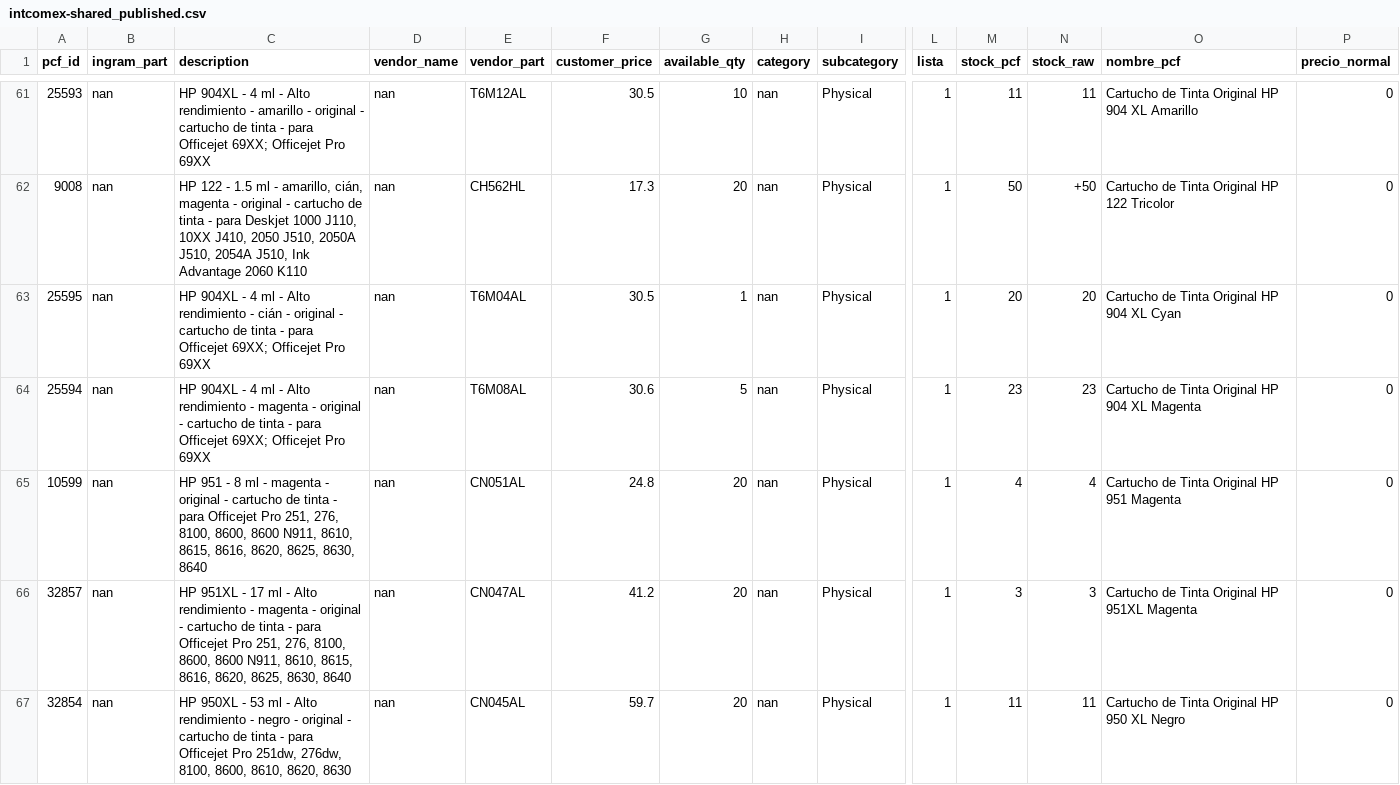
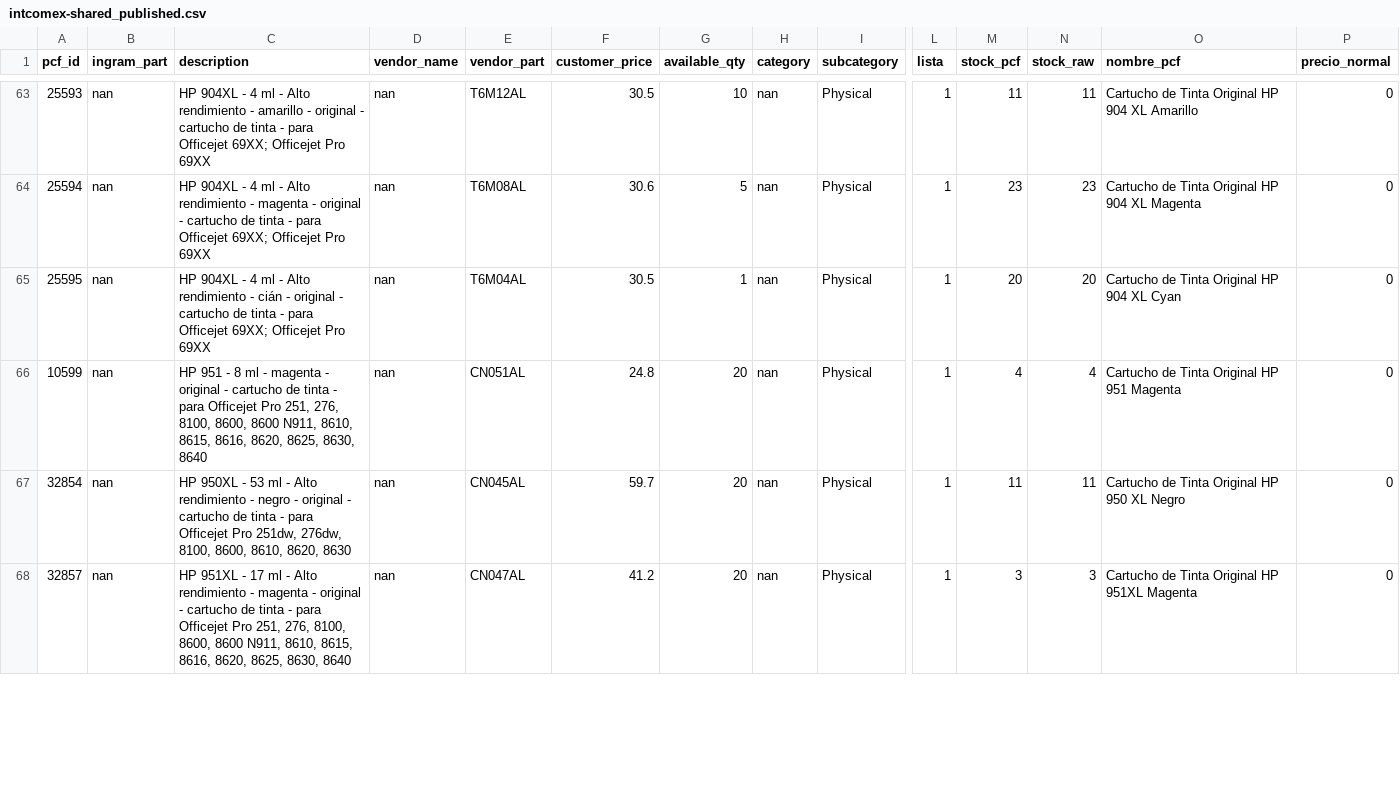
Before and after one commit to aincatoni/pcfactory-monitor-mayoristas, a CSV file: intcomex-shared_published.csv, drawn as a sheet; only a part is shown, gaps mark what is left out; removed rows and columns are numbered as before the commit, all else as after; rows hold the shown columns only; the diff covers the shown part only; the diff names each change by its address in the sheet, - before the commit and + after, or states it on an @@ line.

```diff
--- a/intcomex-shared_published.csv
+++ b/intcomex-shared_published.csv
-A64 (pcf_id): 9008
+A64 (pcf_id): 25594
-C64 (description): HP 122 - 1.5 ml - amarillo, cián, magenta - original - cartucho de tinta - para Deskjet 1000 J110, 10XX J410, 2050 J510, 2050A J510, 2054A J510, Ink Advantage 2060 K110
+C64 (description): HP 904XL - 4 ml - Alto rendimiento - magenta - original - cartucho de tinta - para Officejet 69XX; Officejet Pro 69XX
-E64 (vendor_part): CH562HL
+E64 (vendor_part): T6M08AL
-F64 (customer_price): 17.3
+F64 (customer_price): 30.6
-G64 (available_qty): 20
+G64 (available_qty): 5
-M64 (stock_pcf): 50
+M64 (stock_pcf): 23
-N64 (stock_raw): +50
+N64 (stock_raw): 23
-O64 (nombre_pcf): Cartucho de Tinta Original HP 122 Tricolor
+O64 (nombre_pcf): Cartucho de Tinta Original HP 904 XL Magenta
-row 64: 25594 | nan | HP 904XL - 4 ml - Alto rendimiento - magenta - original - cartucho de tinta - para Officejet 69XX; Officejet Pro 69XX | nan | T6M08AL | 30.6 | 5 | nan | Physical | 1 | 23 | 23 | Cartucho de Tinta Original HP 904 XL Magenta | 0
```
Also changed, not shown: 2 added rows, 54 moved rows and 6 edited cells elsewhere in this file, intcomex-has_pcf_stock.csv, intcomex-publish_ready.csv, 14 other files.
